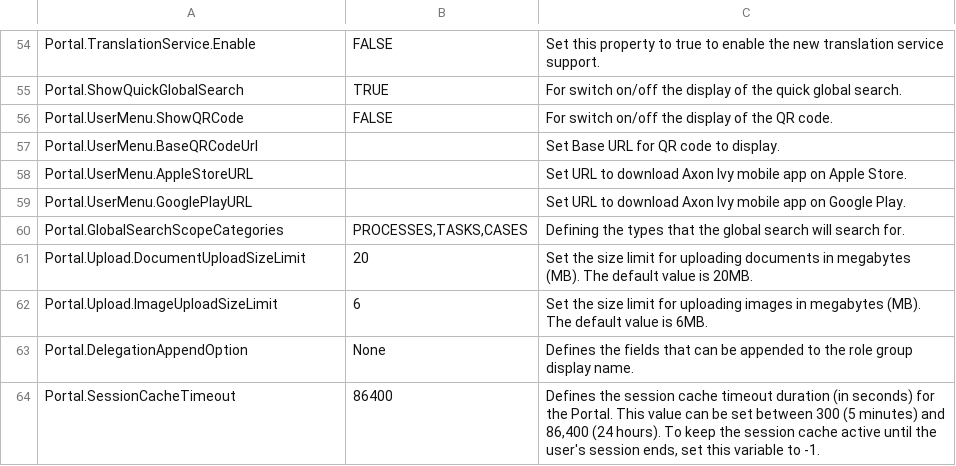
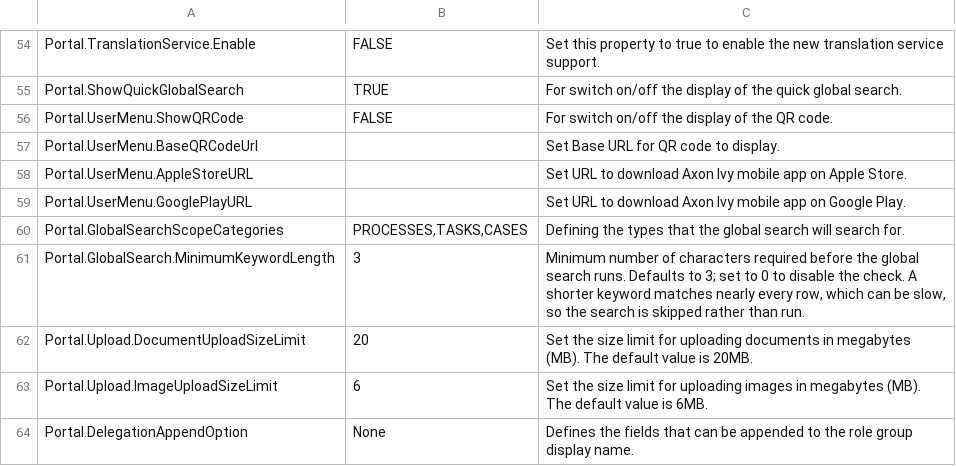
Before and after one commit to axonivy-market/portal, a CSV file: Documentation/portal-guide/source/portal-user-guide/admin-settings/documents/available_settings.csv, drawn as a sheet; only a part is shown, gaps mark what is left out; the shorter side is filled out with more unchanged rows.

Commit message:
feat(IVYPORTAL-20975):  improve Portal performance for global search and quick search (#3692)
- remove no-op JSF postback from global search results
- add configurable minimum keyword length to global search (default is 3)

```diff
--- a/Documentation/portal-guide/source/portal-user-guide/admin-settings/documents/available_settings.csv
+++ b/Documentation/portal-guide/source/portal-user-guide/admin-settings/documents/available_settings.csv
@@ -73,2 +73,3 @@ Portal.UserMenu.GooglePlayURL,,Set URL to download Axon Ivy mobile app on Google
 Portal.GlobalSearchScopeCategories,"PROCESSES,TASKS,CASES",Defining the types that the global search will search for.
+Portal.GlobalSearch.MinimumKeywordLength,3,"Minimum number of characters required before the global search runs. Defaults to 3; set to 0 to disable the check. A shorter keyword matches nearly every row, which can be slow, so the search is skipped rather than run."
 Portal.Upload.DocumentUploadSizeLimit,20,Set the size limit for uploading documents in megabytes (MB). The default value is 20MB.
```
Also changed, not shown: 16 other files.
